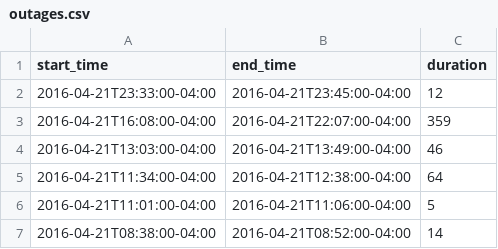
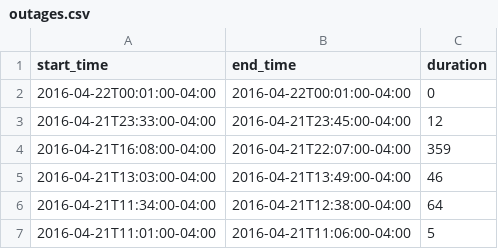
Before and after one commit to FeedsAreBack/feedsareback.github.io, a CSV file: outages/outages.csv, drawn as a sheet; only a part is shown; the shorter side is filled out with more unchanged rows; the diff names each change by its address in the sheet, - before the commit and + after, or states it on an @@ line.

```diff
--- a/outages/outages.csv
+++ b/outages/outages.csv
+row 2: 2016-04-22T00:01:00-04:00 | 2016-04-22T00:01:00-04:00 | 0
```
Also changed, not shown: 3 other files.
